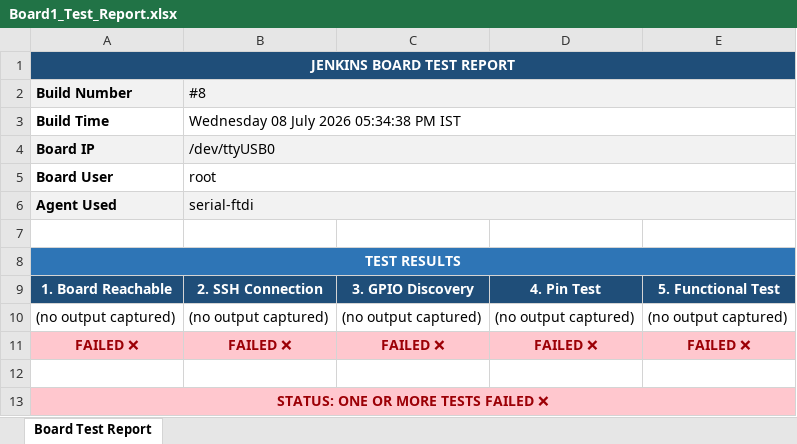
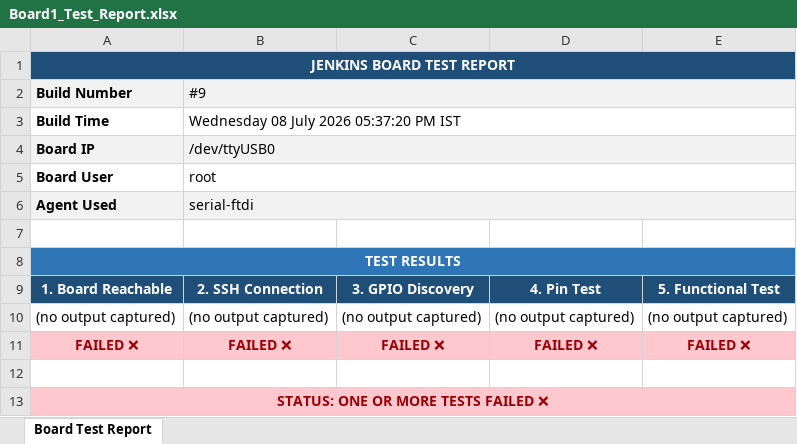
Before and after one commit to Shivaguru-crypto/jenkins-demo, an Excel workbook: test-reports/Board1_Test_Report.xlsx, sheet Board Test Report, drawn as a sheet; values as stored, in another font and other column widths than the file's, no borders; the diff names each change by its address in the sheet, - before the commit and + after, or states it on an @@ line.

Commit message:
📊 Build #9 — Parallel Board Report UNSTABLE

```diff
--- a/test-reports/Board1_Test_Report.xlsx (sheet Board Test Report)
+++ b/test-reports/Board1_Test_Report.xlsx (sheet Board Test Report)
-B2: #8
+B2: #9
-B3 (#9): Wednesday 08 July 2026 05:34:38 PM IST
+B3 (#9): Wednesday 08 July 2026 05:37:20 PM IST
```
Also changed, not shown: test-reports/Board2_Test_Report.xlsx.
